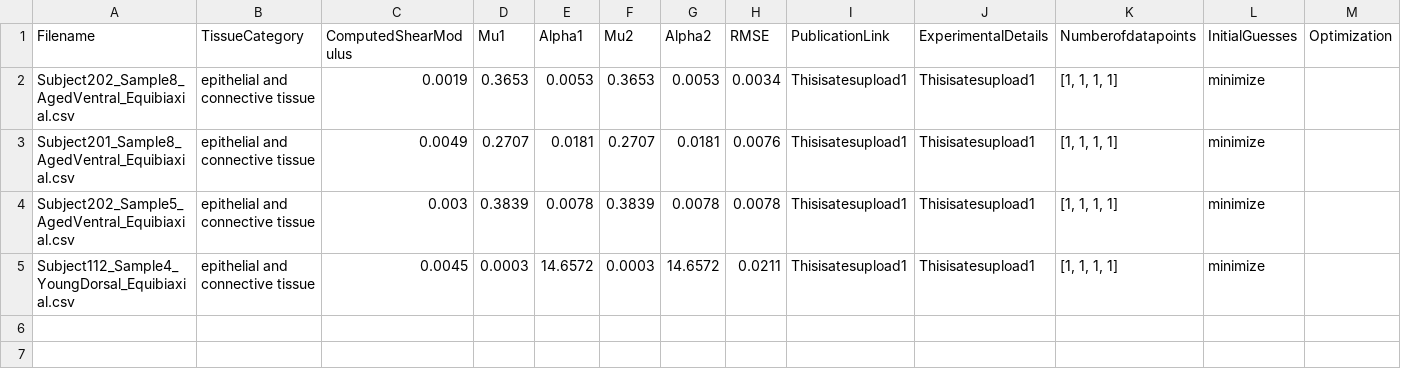
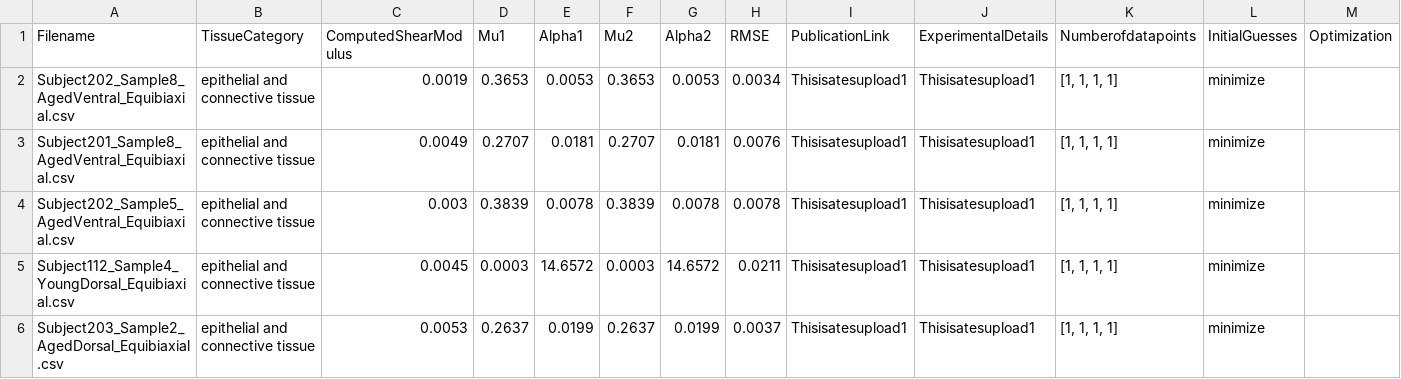
Before and after one commit to Fit2Tissue/Vasculature, a CSV file: Ogden2_results_newfile.csv, drawn as a sheet; only a part is shown; rows hold the shown columns only; the diff names each change by its address in the sheet, - before the commit and + after, or states it on an @@ line.

Commit message:
Append results for Ogden2 with note

```diff
--- a/Ogden2_results_newfile.csv
+++ b/Ogden2_results_newfile.csv
+row 6: Subject203_Sample2_AgedDorsal_Equibiaxial.csv | epithelial and connective tissue | 0.0053 | 0.2637 | 0.0199 | 0.2637 | 0.0199 | 0.0037 | Thisisatesupload1 | Thisisatesupload1 | [1, 1, 1, 1] | minimize
```
